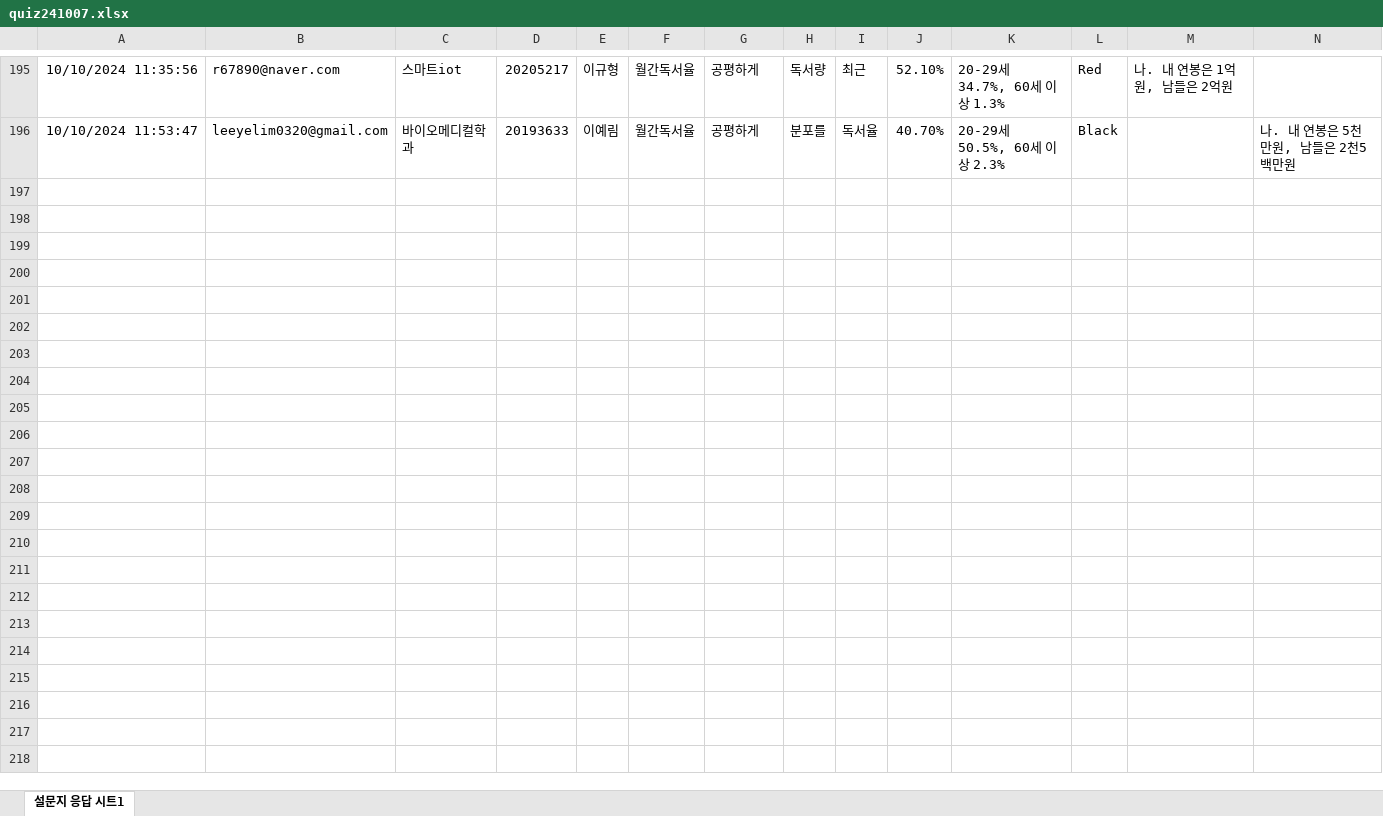
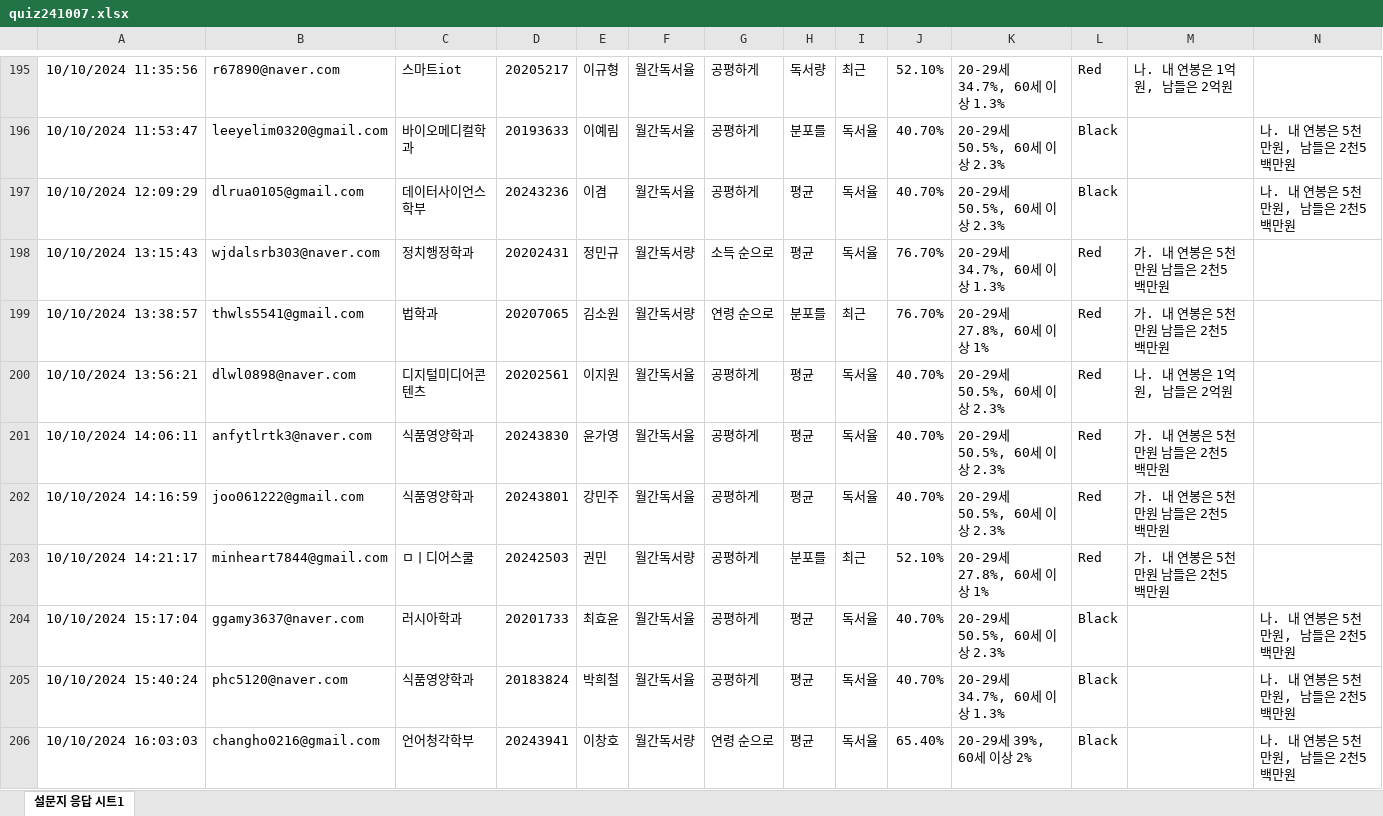
Before and after one commit to kwlee58/class202501, an Excel workbook: R/data/quiz241007.xlsx, sheet 설문지 응답 시트1, drawn as a sheet; only a part is shown, gaps mark what is left out; values as stored, in another font and other column widths than the file's, no borders; table styles not drawn; the diff covers the shown part only; the diff names each change by its address in the sheet, - before the commit and + after, or states it on an @@ line.

```diff
--- a/R/data/quiz241007.xlsx (sheet 설문지 응답 시트1)
+++ b/R/data/quiz241007.xlsx (sheet 설문지 응답 시트1)
+row 197: 10/10/2024 12:09:29 | dlrua0105@gmail.com | 데이터사이언스학부 | 20243236 | 이겸 | 월간독서율 | 공평하게 | 평균 | 독서율 | 40.70% | 20-29세 50.5%, 60세 이상 2.3% | Black |  | 나. 내 연봉은 5천만원, 남들은 2천5백만원
+row 198: 10/10/2024 13:15:43 | wjdalsrb303@naver.com | 정치행정학과 | 20202431 | 정민규 | 월간독서량 | 소득 순으로 | 평균 | 독서율 | 76.70% | 20-29세 34.7%, 60세 이상 1.3% | Red | 가. 내 연봉은 5천만원 남들은 2천5백만원
+row 199: 10/10/2024 13:38:57 | thwls5541@gmail.com | 법학과 | 20207065 | 김소원 | 월간독서량 | 연령 순으로 | 분포를 | 최근 | 76.70% | 20-29세 27.8%, 60세 이상 1% | Red | 가. 내 연봉은 5천만원 남들은 2천5백만원
+row 200: 10/10/2024 13:56:21 | dlwl0898@naver.com | 디지털미디어콘텐츠 | 20202561 | 이지원 | 월간독서율 | 공평하게 | 평균 | 독서율 | 40.70% | 20-29세 50.5%, 60세 이상 2.3% | Red | 나. 내 연봉은 1억원, 남들은 2억원
+row 201: 10/10/2024 14:06:11 | anfytlrtk3@naver.com | 식품영양학과 | 20243830 | 윤가영 | 월간독서율 | 공평하게 | 평균 | 독서율 | 40.70% | 20-29세 50.5%, 60세 이상 2.3% | Red | 가. 내 연봉은 5천만원 남들은 2천5백만원
+row 202: 10/10/2024 14:16:59 | joo061222@gmail.com | 식품영양학과 | 20243801 | 강민주 | 월간독서율 | 공평하게 | 평균 | 독서율 | 40.70% | 20-29세 50.5%, 60세 이상 2.3% | Red | 가. 내 연봉은 5천만원 남들은 2천5백만원
+row 203: 10/10/2024 14:21:17 | minheart7844@gmail.com | ㅁㅣ디어스쿨 | 20242503 | 권민 | 월간독서량 | 공평하게 | 분포를 | 최근 | 52.10% | 20-29세 27.8%, 60세 이상 1% | Red | 가. 내 연봉은 5천만원 남들은 2천5백만원
+row 204: 10/10/2024 15:17:04 | ggamy3637@naver.com | 러시아학과 | 20201733 | 최효윤 | 월간독서율 | 공평하게 | 평균 | 독서율 | 40.70% | 20-29세 50.5%, 60세 이상 2.3% | Black |  | 나. 내 연봉은 5천만원, 남들은 2천5백만원
+row 205: 10/10/2024 15:40:24 | phc5120@naver.com | 식품영양학과 | 20183824 | 박희철 | 월간독서율 | 공평하게 | 평균 | 독서율 | 40.70% | 20-29세 34.7%, 60세 이상 1.3% | Black |  | 나. 내 연봉은 5천만원, 남들은 2천5백만원
+row 206: 10/10/2024 16:03:03 | changho0216@gmail.com | 언어청각학부 | 20243941 | 이창호 | 월간독서량 | 연령 순으로 | 평균 | 독서율 | 65.40% | 20-29세 39%, 60세 이상 2% | Black |  | 나. 내 연봉은 5천만원, 남들은 2천5백만원
```
Also changed, not shown: 65 added rows elsewhere in this sheet, R/data/literacy_240930.xlsx, R/data/literacy_240930_tmp.xlsx, 21 other files.
